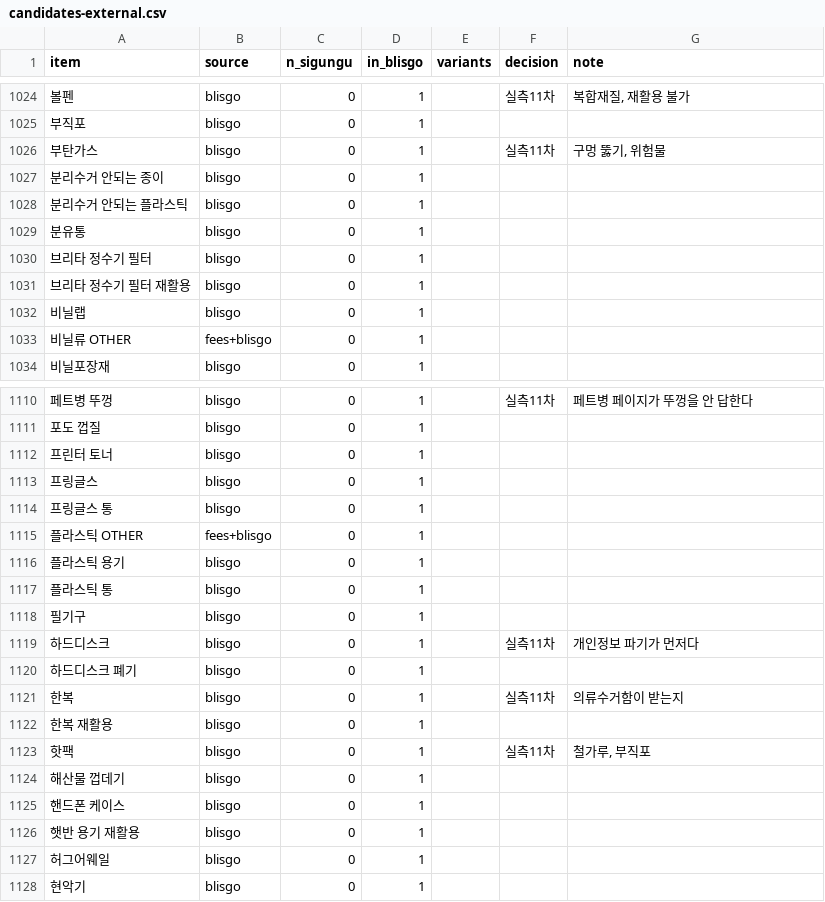
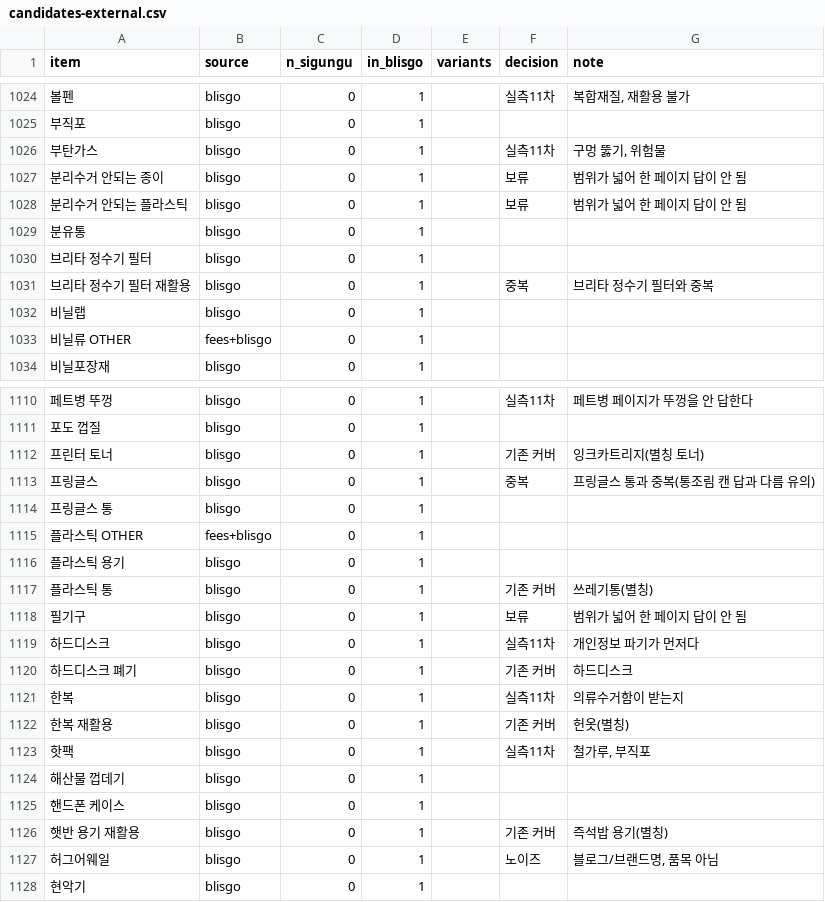
Before and after one commit to wlsdlstjdwls/jalbeo, a CSV file: data/keywords/candidates-external.csv, drawn as a sheet; only a part is shown, gaps mark what is left out; the diff covers the shown part only; the diff names each change by its address in the sheet, - before the commit and + after, or states it on an @@ line.

```diff
--- a/data/keywords/candidates-external.csv
+++ b/data/keywords/candidates-external.csv
-F1027:F1028 (decision): (empty)
+F1027:F1028 (decision): 보류
-G1027:G1028 (note): (empty)
+G1027:G1028 (note): 범위가 넓어 한 페이지 답이 안 됨
-F1031 (decision): (empty)
+F1031 (decision): 중복
-G1031 (note): (empty)
+G1031 (note): 브리타 정수기 필터와 중복
-F1112 (decision): (empty)
+F1112 (decision): 기존 커버
-G1112 (note): (empty)
+G1112 (note): 잉크카트리지(별칭 토너)
-F1113 (decision): (empty)
+F1113 (decision): 중복
-G1113 (note): (empty)
+G1113 (note): 프링글스 통과 중복(통조림 캔 답과 다름 유의)
-F1117 (decision): (empty)
+F1117 (decision): 기존 커버
-G1117 (note): (empty)
+G1117 (note): 쓰레기통(별칭)
-F1118 (decision): (empty)
+F1118 (decision): 보류
-G1118 (note): (empty)
+G1118 (note): 범위가 넓어 한 페이지 답이 안 됨
-F1120 (decision): (empty)
+F1120 (decision): 기존 커버
-G1120 (note): (empty)
+G1120 (note): 하드디스크
-F1122 (decision): (empty)
+F1122 (decision): 기존 커버
-G1122 (note): (empty)
+G1122 (note): 헌옷(별칭)
-F1126 (decision): (empty)
+F1126 (decision): 기존 커버
-G1126 (note): (empty)
+G1126 (note): 즉석밥 용기(별칭)
-F1127 (decision): (empty)
+F1127 (decision): 노이즈
-G1127 (note): (empty)
+G1127 (note): 블로그/브랜드명, 품목 아님
```
Also changed, not shown: 56 edited cells elsewhere in this file, 28 other files.
